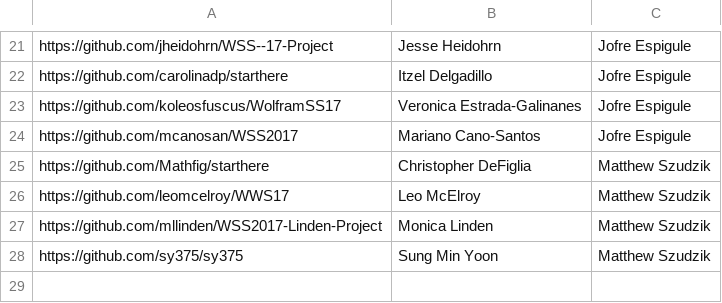
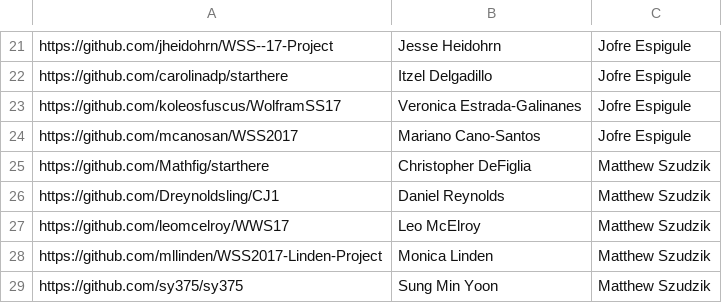
Before and after one commit to riccardodivirgilio/starthere, a CSV file: students.csv, drawn as a sheet; only a part is shown, gaps mark what is left out.

Commit message:
Added Daniel Reynolds

```diff
--- a/students.csv
+++ b/students.csv
@@ -25,2 +25,3 @@ https://github.com/mcanosan/WSS2017,Mariano Cano-Santos,Jofre Espigule
 https://github.com/Mathfig/starthere,Christopher DeFiglia,Matthew Szudzik
+https://github.com/Dreynoldsling/CJ1,Daniel Reynolds,Matthew Szudzik
 https://github.com/leomcelroy/WWS17,Leo McElroy,Matthew Szudzik
```
